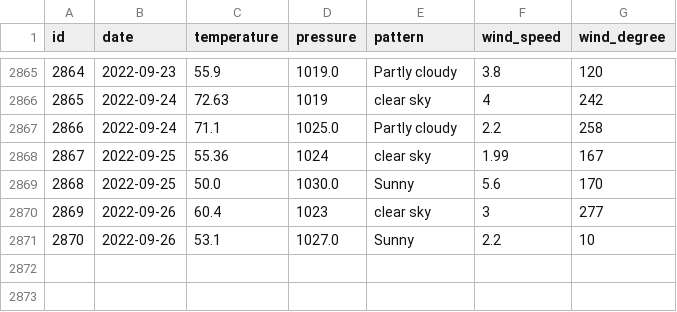
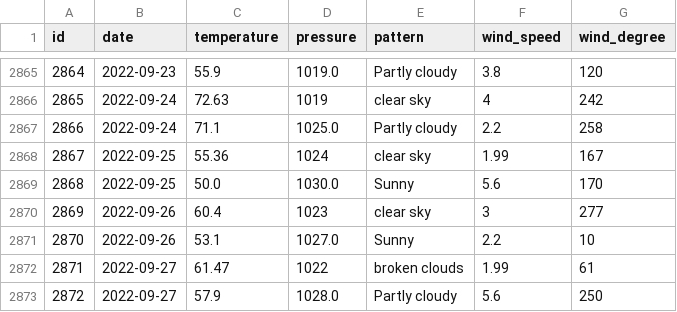
Before and after one commit to tvang1/AI-Weather-Predictor, a CSV file: WeatherAPIs/API Outputs/castle_rock_data.csv, drawn as a sheet; only a part is shown, gaps mark what is left out.

Commit message:
Entries 9-27-2022

```diff
--- a/WeatherAPIs/API Outputs/castle_rock_data.csv
+++ b/WeatherAPIs/API Outputs/castle_rock_data.csv
@@ -2871 +2871,3 @@ id,date,temperature,pressure,pattern,wind_speed,wind_degree
 2870,2022-09-26,53.1,1027.0,Sunny,2.2,10
+2871,2022-09-27,61.47,1022,broken clouds,1.99,61
+2872,2022-09-27,57.9,1028.0,Partly cloudy,5.6,250
```
Also changed, not shown: WeatherAPIs/API Outputs/boulder_data.csv, WeatherAPIs/API Outputs/denver_data.csv.
